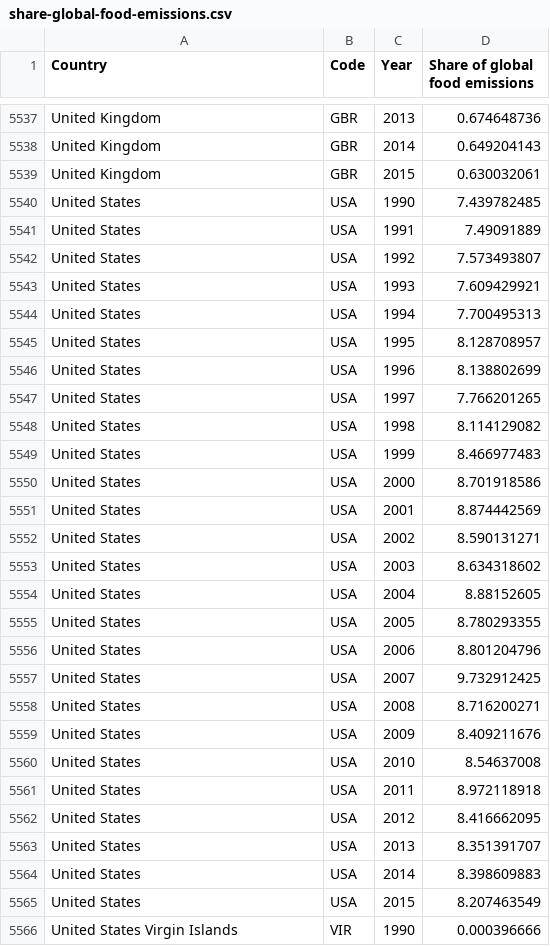
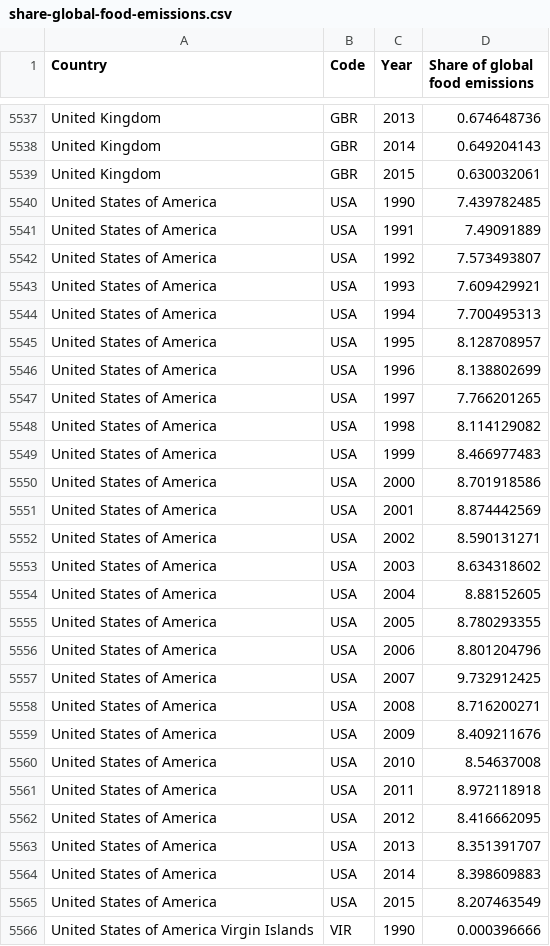
Before and after one commit to ishaan-gupta-au/FIT3179, a CSV file: data/share-global-food-emissions.csv, drawn as a sheet; only a part is shown, gaps mark what is left out; the diff covers the shown part only.

Commit message:
Reformatted country names

```diff
--- a/data/share-global-food-emissions.csv
+++ b/data/share-global-food-emissions.csv
@@ -5539,28 +5539,28 @@ United Kingdom,GBR,2014,0.649204143
 United Kingdom,GBR,2015,0.630032061
-United States,USA,1990,7.439782485
-United States,USA,1991,7.49091889
-United States,USA,1992,7.573493807
-United States,USA,1993,7.609429921
-United States,USA,1994,7.700495313
-United States,USA,1995,8.128708957
-United States,USA,1996,8.138802699
-United States,USA,1997,7.766201265
-United States,USA,1998,8.114129082
-United States,USA,1999,8.466977483
-United States,USA,2000,8.701918586
-United States,USA,2001,8.874442569
-United States,USA,2002,8.590131271
-United States,USA,2003,8.634318602
-United States,USA,2004,8.88152605
-United States,USA,2005,8.780293355
-United States,USA,2006,8.801204796
-United States,USA,2007,9.732912425
-United States,USA,2008,8.716200271
-United States,USA,2009,8.409211676
-United States,USA,2010,8.54637008
-United States,USA,2011,8.972118918
-United States,USA,2012,8.416662095
-United States,USA,2013,8.351391707
-United States,USA,2014,8.398609883
-United States,USA,2015,8.207463549
-United States Virgin Islands,VIR,1990,0.000396666
+United States of America,USA,1990,7.439782485
+United States of America,USA,1991,7.49091889
+United States of America,USA,1992,7.573493807
+United States of America,USA,1993,7.609429921
+United States of America,USA,1994,7.700495313
+United States of America,USA,1995,8.128708957
+United States of America,USA,1996,8.138802699
+United States of America,USA,1997,7.766201265
+United States of America,USA,1998,8.114129082
+United States of America,USA,1999,8.466977483
+United States of America,USA,2000,8.701918586
+United States of America,USA,2001,8.874442569
+United States of America,USA,2002,8.590131271
+United States of America,USA,2003,8.634318602
+United States of America,USA,2004,8.88152605
+United States of America,USA,2005,8.780293355
+United States of America,USA,2006,8.801204796
+United States of America,USA,2007,9.732912425
+United States of America,USA,2008,8.716200271
+United States of America,USA,2009,8.409211676
+United States of America,USA,2010,8.54637008
+United States of America,USA,2011,8.972118918
+United States of America,USA,2012,8.416662095
+United States of America,USA,2013,8.351391707
+United States of America,USA,2014,8.398609883
+United States of America,USA,2015,8.207463549
+United States of America Virgin Islands,VIR,1990,0.000396666
```
Also changed, not shown: 51 edited cells elsewhere in this file.
